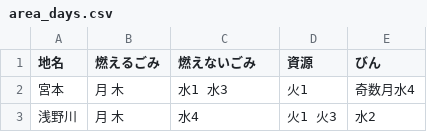
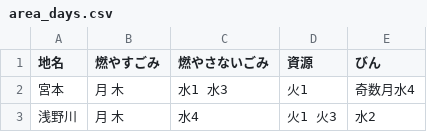
Before and after one commit to baku-baku/5374, a CSV file: data/area_days.csv, drawn as a sheet; only a part is shown.

Commit message:
Update area_days.csv

```diff
--- a/data/area_days.csv
+++ b/data/area_days.csv
@@ -1,2 +1,2 @@
-地名,燃えるごみ,燃えないごみ,資源,びん
+地名,燃やすごみ,燃やさないごみ,資源,びん
 宮本,月 木,水1 水3,火1,奇数月水4
```
